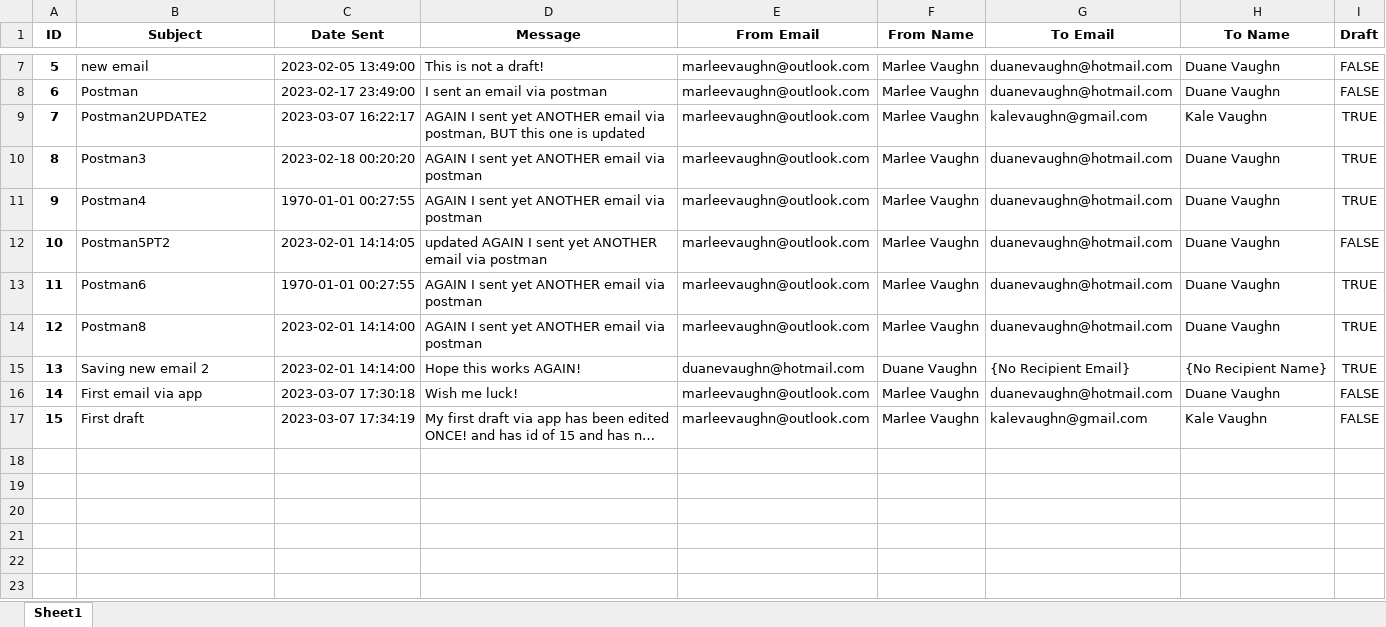
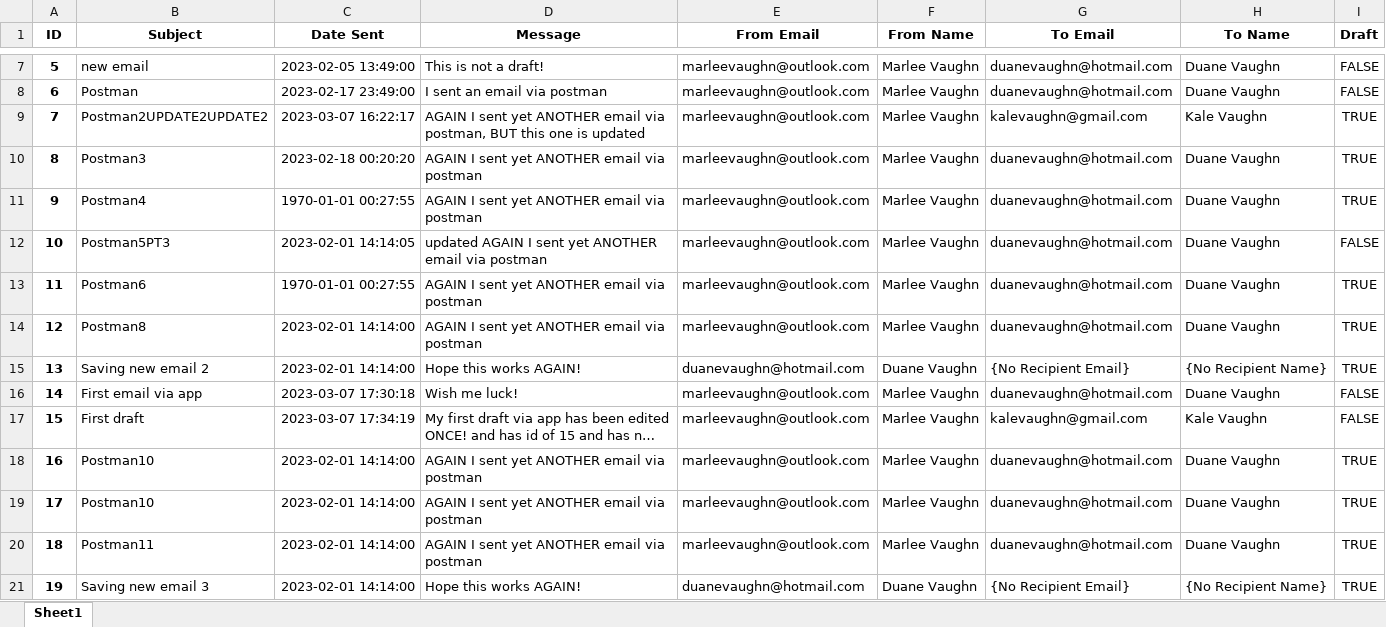
Before and after one commit to Micah456/EmailWebApp, an Excel workbook: data/emailCollection.xlsx, sheet Sheet1, drawn as a sheet; only a part is shown, gaps mark what is left out; long unchanged cells end in …; values as stored, in another font and other column widths than the file's, no borders; the diff names each change by its address in the sheet, - before the commit and + after, or states it on an @@ line.

```diff
--- a/data/emailCollection.xlsx (sheet Sheet1)
+++ b/data/emailCollection.xlsx (sheet Sheet1)
-B9 (Subject): Postman2UPDATE2
+B9 (Subject): Postman2UPDATE2UPDATE2
-B12 (Subject): Postman5PT2
+B12 (Subject): Postman5PT3
+row 18: 16 | Postman10 | 2023-02-01 14:14:00 | AGAIN I sent yet ANOTHER email via postman | marleevaughn@outlook.com | Marlee Vaughn | duanevaughn@hotmail.com | Duane Vaughn | TRUE
+row 19: 17 | Postman10 | 2023-02-01 14:14:00 | AGAIN I sent yet ANOTHER email via postman | marleevaughn@outlook.com | Marlee Vaughn | duanevaughn@hotmail.com | Duane Vaughn | TRUE
+row 20: 18 | Postman11 | 2023-02-01 14:14:00 | AGAIN I sent yet ANOTHER email via postman | marleevaughn@outlook.com | Marlee Vaughn | duanevaughn@hotmail.com | Duane Vaughn | TRUE
+row 21: 19 | Saving new email 3 | 2023-02-01 14:14:00 | Hope this works AGAIN! | duanevaughn@hotmail.com | Duane Vaughn | {No Recipient Email} | {No Recipient Name} | TRUE
```
Also changed, not shown: 2 other files.
